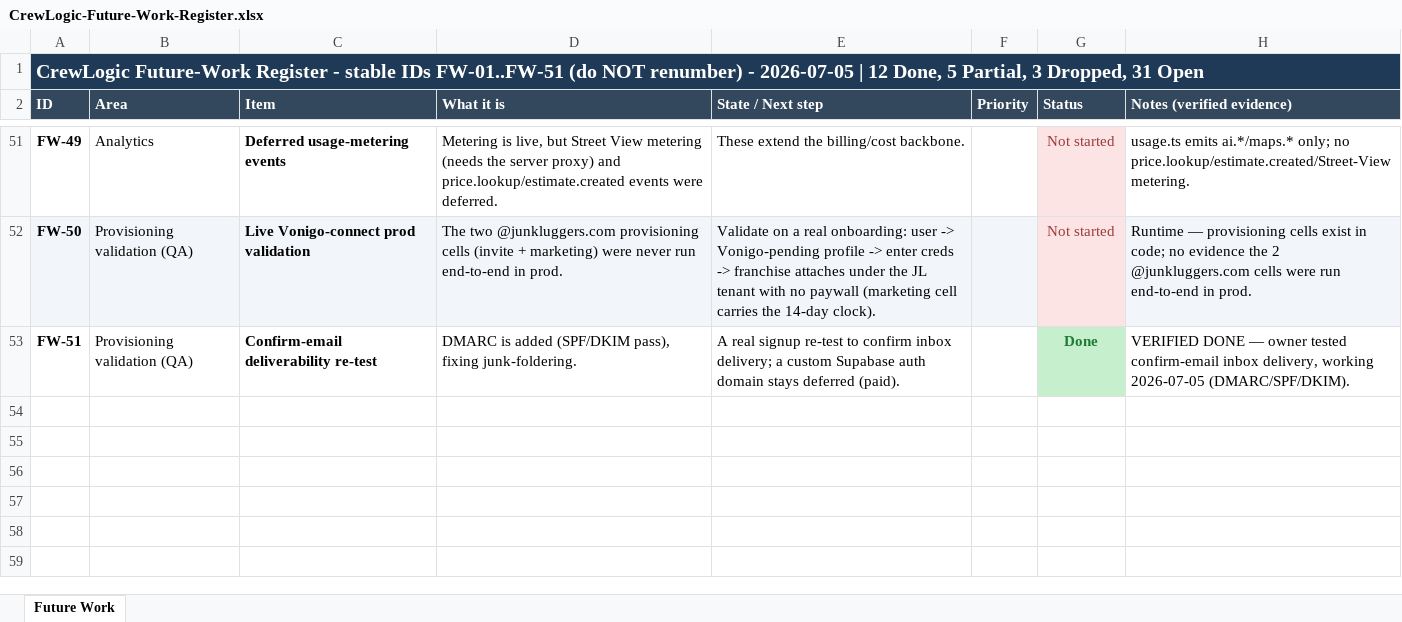
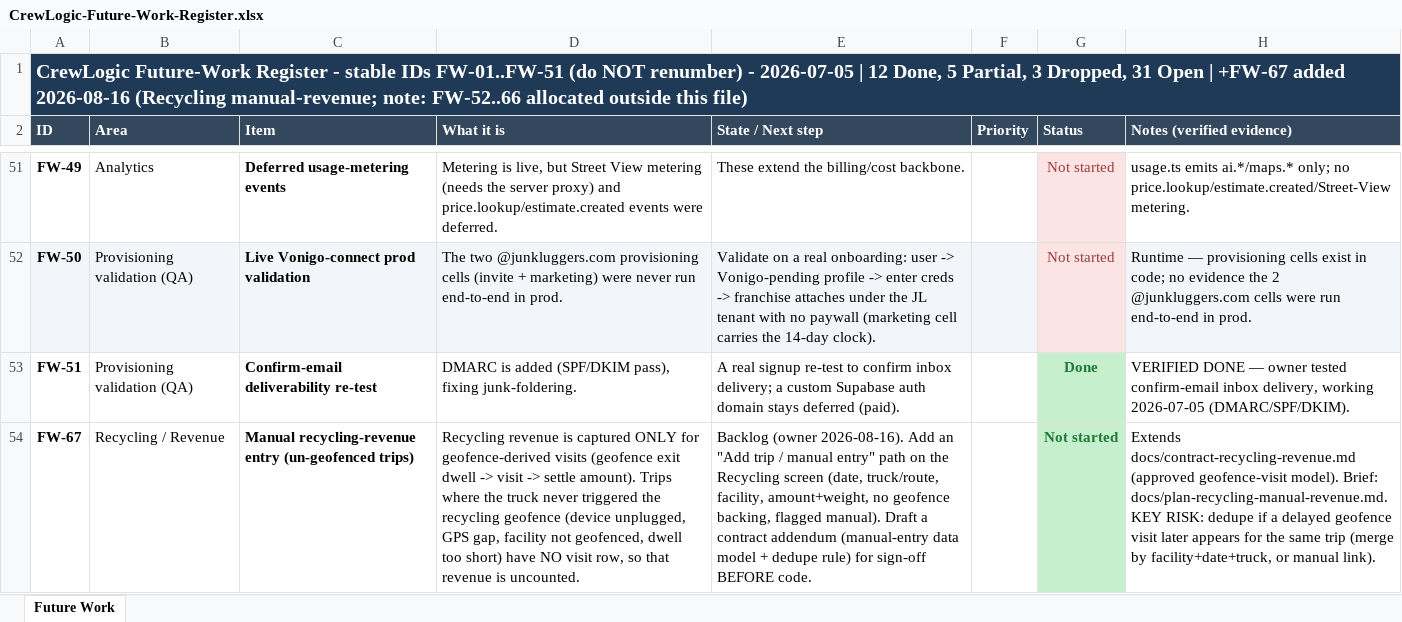
Before and after one commit to ctdennis/crewlogic, an Excel workbook: docs/CrewLogic-Future-Work-Register.xlsx, sheet Future Work, drawn as a sheet; only a part is shown, gaps mark what is left out; values as stored, in another font and other column widths than the file's, no borders; the diff names each change by its address in the sheet, - before the commit and + after, or states it on an @@ line.

```diff
--- a/docs/CrewLogic-Future-Work-Register.xlsx (sheet Future Work)
+++ b/docs/CrewLogic-Future-Work-Register.xlsx (sheet Future Work)
-A1 (ID): …31 Open
+A1 (ID): …31 Open | +FW-67 added 2026-08-16 (Recycling manual-revenue; note: FW-52..66 allocated outside this file)
+row 54: FW-67 | Recycling / Revenue | Manual recycling-revenue entry (un-geofenced trips) | Recycling revenue is captured ONLY for geofence-derived visits (geofence exit dwell -> visit -> settle amount). Trips where the truck never triggered the recycling geofence (device unplugged, GPS gap, facility not geofenced, dwell too short) have NO visit row, so that revenue is uncounted. | Backlog (owner 2026-08-16). Add an "Add trip / manual entry" path on the Recycling screen (date, truck/route, facility, amount+weight, no geofence backing, flagged manual). Draft a contract addendum (manual-entry data model + dedupe rule) for sign-off BEFORE code. |  | Not started | Extends docs/contract-recycling-revenue.md (approved geofence-visit model). Brief: docs/plan-recycling-manual-revenue.md. KEY RISK: dedupe if a delayed geofence visit later appears for the same trip (merge by facility+date+truck, or manual link).
```
Also changed, not shown: 2 other files.
